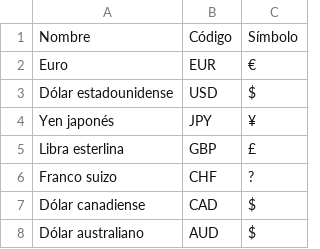
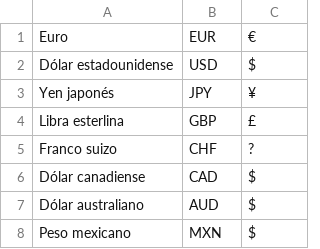
Before and after one commit to Dexaroz/money-calculator, a TSV file: src/main/resources/currencies.tsv, drawn as a sheet; only a part is shown; the shorter side is filled out with more unchanged rows.

```diff
--- a/src/main/resources/currencies.tsv
+++ b/src/main/resources/currencies.tsv
@@ -1,2 +1 @@
-Nombre	Código	Símbolo
 Euro	EUR	€
```
Also changed, not shown: 5 other files.
